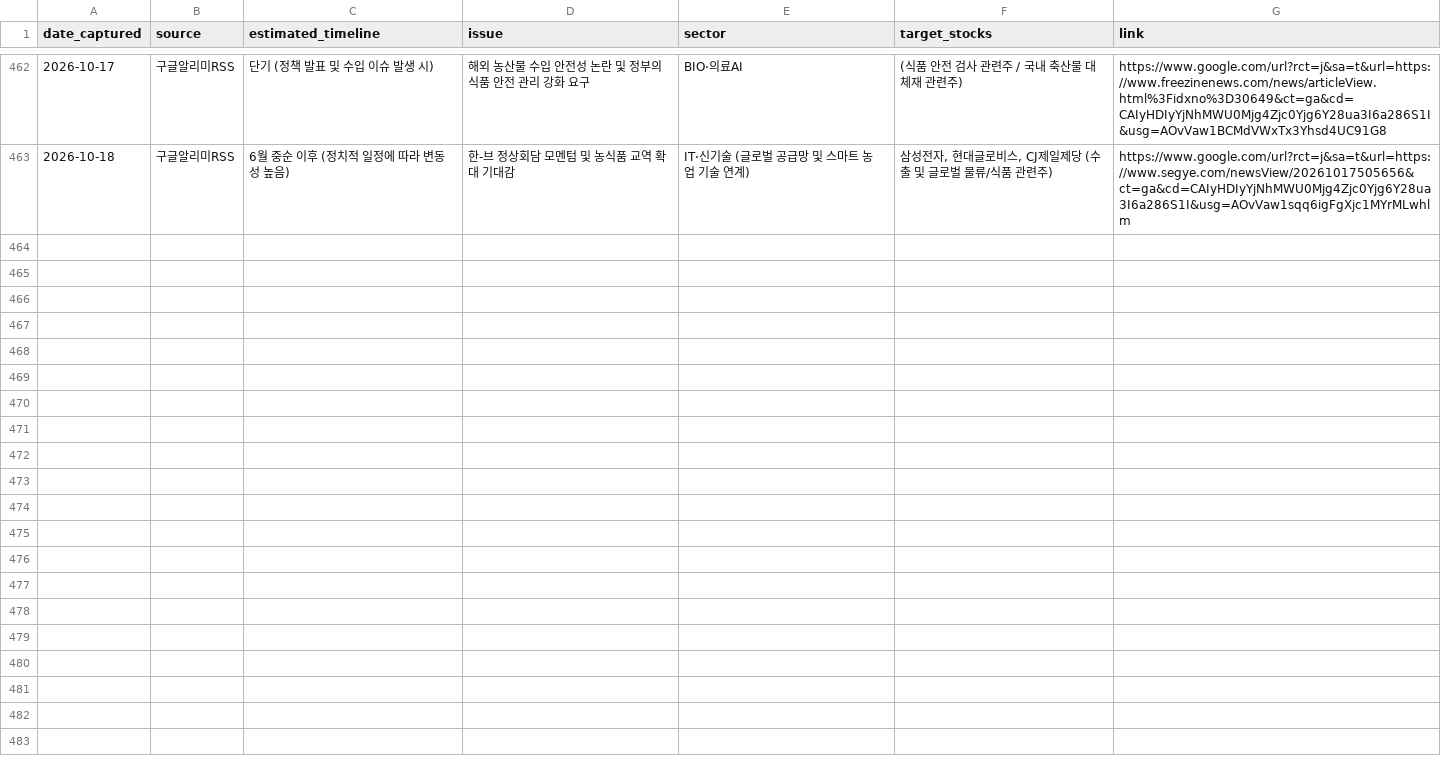
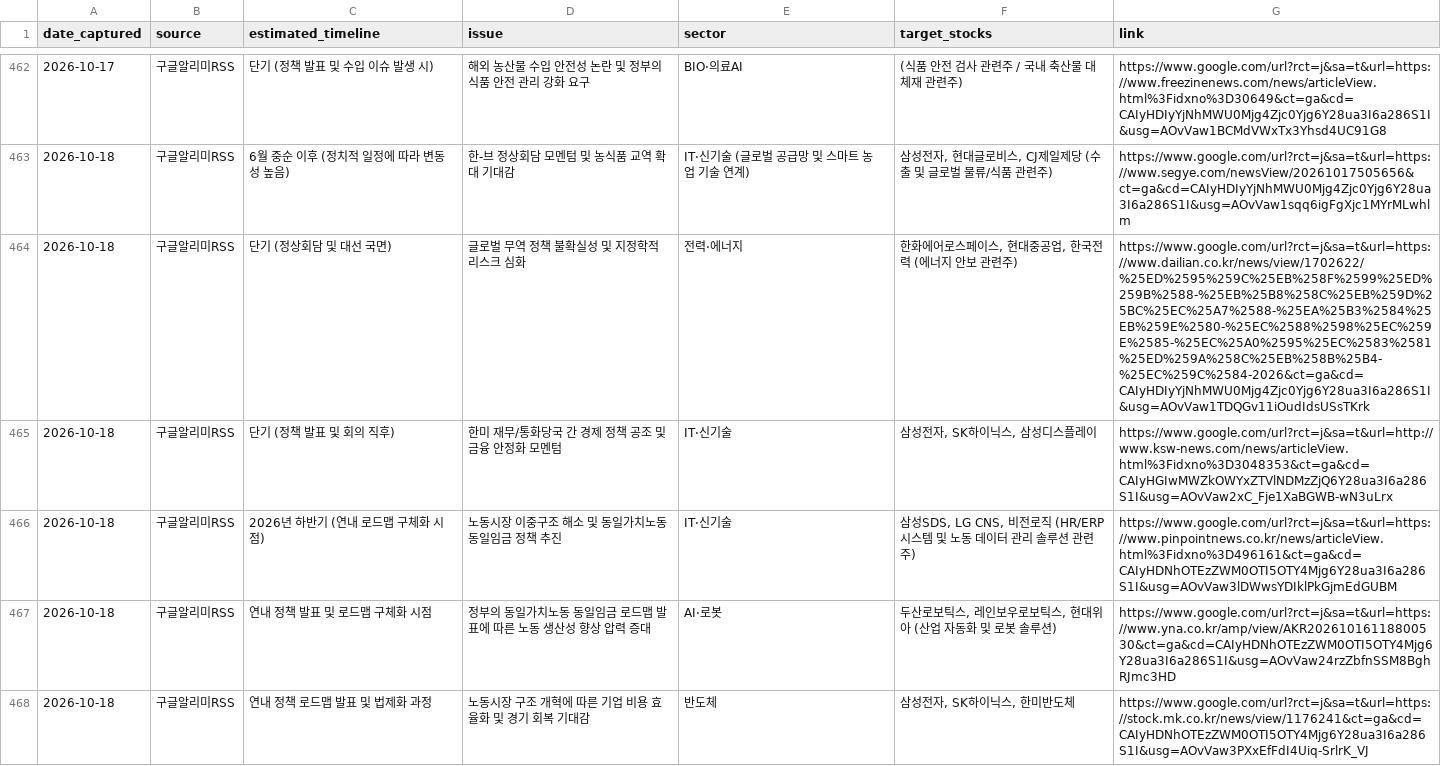
Before and after one commit to adkan8927-a11y/adkanbot, a CSV file: schedule check/vip_momentum_alerts.csv, drawn as a sheet; only a part is shown, gaps mark what is left out.

Commit message:
Build: Auto-update investment schedule database and dashboard

```diff
--- a/schedule check/vip_momentum_alerts.csv
+++ b/schedule check/vip_momentum_alerts.csv
@@ -463 +463,6 @@
 2026-10-18,구글알리미RSS,6월 중순 이후 (정치적 일정에 따라 변동성 높음),한-브 정상회담 모멘텀 및 농식품 교역 확대 기대감,IT·신기술 (글로벌 공급망 및 스마트 농업 기술 연계),"삼성전자, 현대글로비스, CJ제일제당 (수출 및 글로벌 물류/식품 관련주)",https://www.google.com/url?rct=j&sa=t&url=https://www.segye.com/newsView/20261017505656&ct=ga&cd=CAIyHDIyYjNhMWU0Mjg4Zjc0Yjg6Y28ua3I6a286S1I&usg=AOvVaw1sqq6igFgXjc1MYrMLwhlm
+2026-10-18,구글알리미RSS,단기 (정상회담 및 대선 국면),글로벌 무역 정책 불확실성 및 지정학적 리스크 심화,전력·에너지,"한화에어로스페이스, 현대중공업, 한국전력 (에너지 안보 관련주)",https://www.google.com/url?rct=j&sa=t&url=https://www.dailian.co.kr/news/view/1702622/%25ED%2595%259C%25EB%258F%2599%25ED%259B%2588-%25EB%25B8%258C%25EB%259D%25BC%25EC%25A7%2588-%25EA%25B3%2584%25EB%259E%2580-%25EC%2588%2598%25EC%259E%2585-%25EC%25A0%2595%25EC%2583%2581%25ED%259A%258C%25EB%258B%25B4-%25EC%259C%2584-2026&ct=ga&cd=CAIyHDIyYjNhMWU0Mjg4Zjc0Yjg6Y28ua3I6a286S1I&usg=AOvVaw1TDQGv11iOudIdsUSsTKrk
+2026-10-18,구글알리미RSS,단기 (정책 발표 및 회의 직후),한미 재무/통화당국 간 경제 정책 공조 및 금융 안정화 모멘텀,IT·신기술,"삼성전자, SK하이닉스, 삼성디스플레이",https://www.google.com/url?rct=j&sa=t&url=http://www.ksw-news.com/news/articleView.html%3Fidxno%3D3048353&ct=ga&cd=CAIyHGIwMWZkOWYxZTVlNDMzZjQ6Y28ua3I6a286S1I&usg=AOvVaw2xC_Fje1XaBGWB-wN3uLrx
+2026-10-18,구글알리미RSS,2026년 하반기 (연내 로드맵 구체화 시점),노동시장 이중구조 해소 및 동일가치노동 동일임금 정책 추진,IT·신기술,"삼성SDS, LG CNS, 비전로직 (HR/ERP 시스템 및 노동 데이터 관리 솔루션 관련주)",https://www.google.com/url?rct=j&sa=t&url=https://www.pinpointnews.co.kr/news/articleView.html%3Fidxno%3D496161&ct=ga&cd=CAIyHDNhOTEzZWM0OTI5OTY4Mjg6Y28ua3I6a286S1I&usg=AOvVaw3lDWwsYDIklPkGjmEdGUBM
+2026-10-18,구글알리미RSS,연내 정책 발표 및 로드맵 구체화 시점,정부의 동일가치노동 동일임금 로드맵 발표에 따른 노동 생산성 향상 압력 증대,AI·로봇,"두산로보틱스, 레인보우로보틱스, 현대위아 (산업 자동화 및 로봇 솔루션)",https://www.google.com/url?rct=j&sa=t&url=https://www.yna.co.kr/amp/view/AKR20261016118800530&ct=ga&cd=CAIyHDNhOTEzZWM0OTI5OTY4Mjg6Y28ua3I6a286S1I&usg=AOvVaw24rzZbfnSSM8BghRJmc3HD
+2026-10-18,구글알리미RSS,연내 정책 로드맵 발표 및 법제화 과정,노동시장 구조 개혁에 따른 기업 비용 효율화 및 경기 회복 기대감,반도체,"삼성전자, SK하이닉스, 한미반도체",https://www.google.com/url?rct=j&sa=t&url=https://stock.mk.co.kr/news/view/1176241&ct=ga&cd=CAIyHDNhOTEzZWM0OTI5OTY4Mjg6Y28ua3I6a286S1I&usg=AOvVaw3PXxEfFdI4Uiq-SrlrK_VJ
```
Also changed, not shown: schedule check/master_schedule_db.csv, 2 other files.
